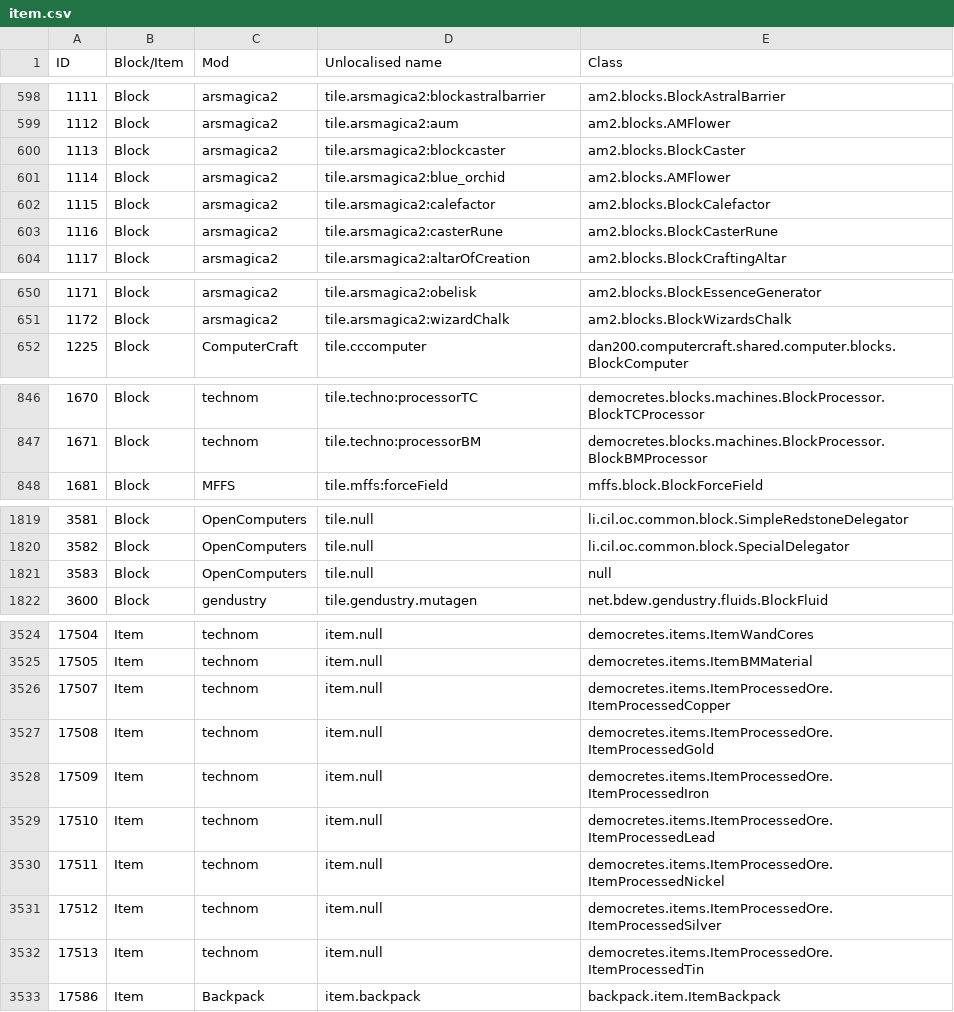
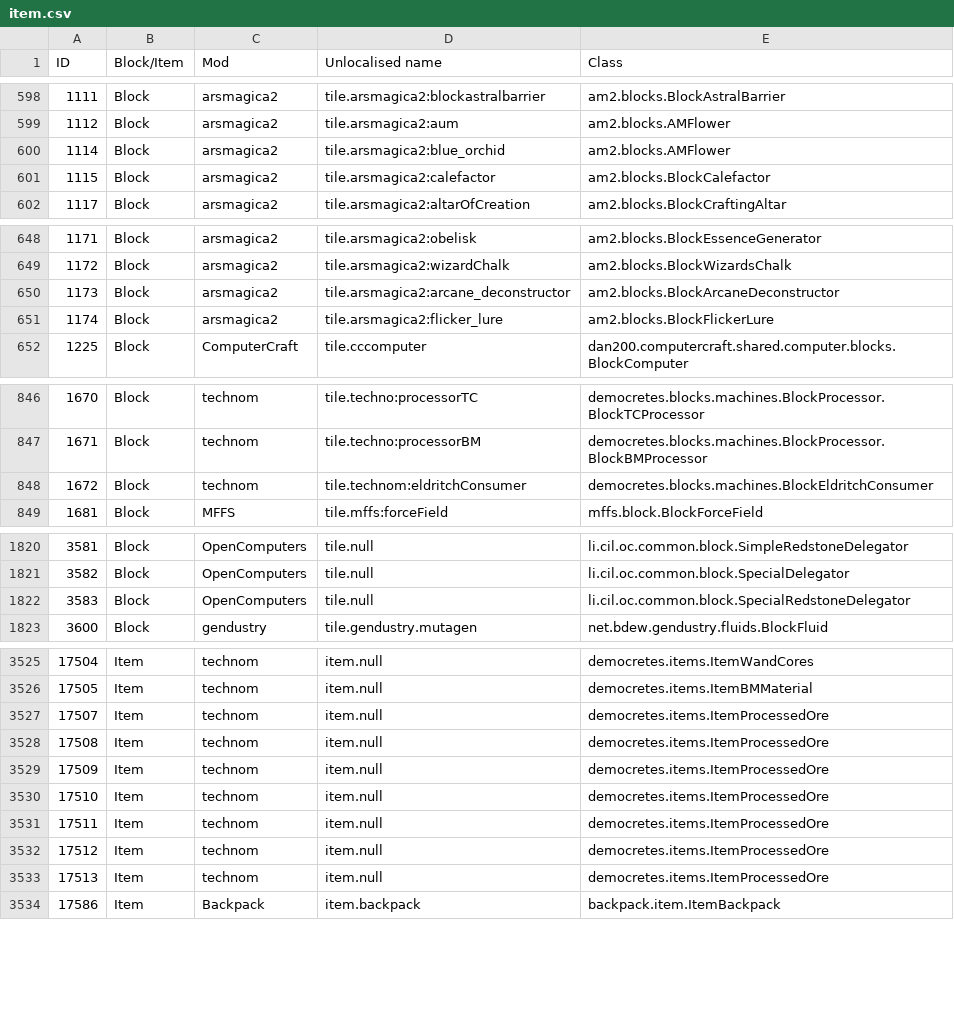
Before and after one commit to Resonant-Rise/ResonantRiseV2, a CSV file: IDMaps/item.csv, drawn as a sheet; only a part is shown, gaps mark what is left out; the diff covers the shown part only.

```diff
--- a/IDMaps/item.csv
+++ b/IDMaps/item.csv
@@ -599,6 +599,4 @@ ID,Block/Item,Mod,Unlocalised name,Class
 1112,Block,arsmagica2,tile.arsmagica2:aum,am2.blocks.AMFlower
-1113,Block,arsmagica2,tile.arsmagica2:blockcaster,am2.blocks.BlockCaster
 1114,Block,arsmagica2,tile.arsmagica2:blue_orchid,am2.blocks.AMFlower
 1115,Block,arsmagica2,tile.arsmagica2:calefactor,am2.blocks.BlockCalefactor
-1116,Block,arsmagica2,tile.arsmagica2:casterRune,am2.blocks.BlockCasterRune
 1117,Block,arsmagica2,tile.arsmagica2:altarOfCreation,am2.blocks.BlockCraftingAltar
@@ -651,2 +649,4 @@ ID,Block/Item,Mod,Unlocalised name,Class
 1172,Block,arsmagica2,tile.arsmagica2:wizardChalk,am2.blocks.BlockWizardsChalk
+1173,Block,arsmagica2,tile.arsmagica2:arcane_deconstructor,am2.blocks.BlockArcaneDeconstructor
+1174,Block,arsmagica2,tile.arsmagica2:flicker_lure,am2.blocks.BlockFlickerLure
 1225,Block,ComputerCraft,tile.cccomputer,dan200.computercraft.shared.computer.blocks.BlockComputer
@@ -847,2 +847,3 @@ ID,Block/Item,Mod,Unlocalised name,Class
 1671,Block,technom,tile.techno:processorBM,democretes.blocks.machines.BlockProcessor.BlockBMProcessor
+1672,Block,technom,tile.technom:eldritchConsumer,democretes.blocks.machines.BlockEldritchConsumer
 1681,Block,MFFS,tile.mffs:forceField,mffs.block.BlockForceField
@@ -1820,3 +1821,3 @@ ID,Block/Item,Mod,Unlocalised name,Class
 3582,Block,OpenComputers,tile.null,li.cil.oc.common.block.SpecialDelegator
-3583,Block,OpenComputers,tile.null,null
+3583,Block,OpenComputers,tile.null,li.cil.oc.common.block.SpecialRedstoneDelegator
 3600,Block,gendustry,tile.gendustry.mutagen,net.bdew.gendustry.fluids.BlockFluid
@@ -3525,9 +3526,9 @@ ID,Block/Item,Mod,Unlocalised name,Class
 17505,Item,technom,item.null,democretes.items.ItemBMMaterial
-17507,Item,technom,item.null,democretes.items.ItemProcessedOre.ItemProcessedCopper
-17508,Item,technom,item.null,democretes.items.ItemProcessedOre.ItemProcessedGold
-17509,Item,technom,item.null,democretes.items.ItemProcessedOre.ItemProcessedIron
-17510,Item,technom,item.null,democretes.items.ItemProcessedOre.ItemProcessedLead
-17511,Item,technom,item.null,democretes.items.ItemProcessedOre.ItemProcessedNickel
-17512,Item,technom,item.null,democretes.items.ItemProcessedOre.ItemProcessedSilver
-17513,Item,technom,item.null,democretes.items.ItemProcessedOre.ItemProcessedTin
+17507,Item,technom,item.null,democretes.items.ItemProcessedOre
+17508,Item,technom,item.null,democretes.items.ItemProcessedOre
+17509,Item,technom,item.null,democretes.items.ItemProcessedOre
+17510,Item,technom,item.null,democretes.items.ItemProcessedOre
+17511,Item,technom,item.null,democretes.items.ItemProcessedOre
+17512,Item,technom,item.null,democretes.items.ItemProcessedOre
+17513,Item,technom,item.null,democretes.items.ItemProcessedOre
 17586,Item,Backpack,item.backpack,backpack.item.ItemBackpack
```
Also changed, not shown: 1 edited cell elsewhere in this file, IDMaps/potion.csv, 18 other files.
